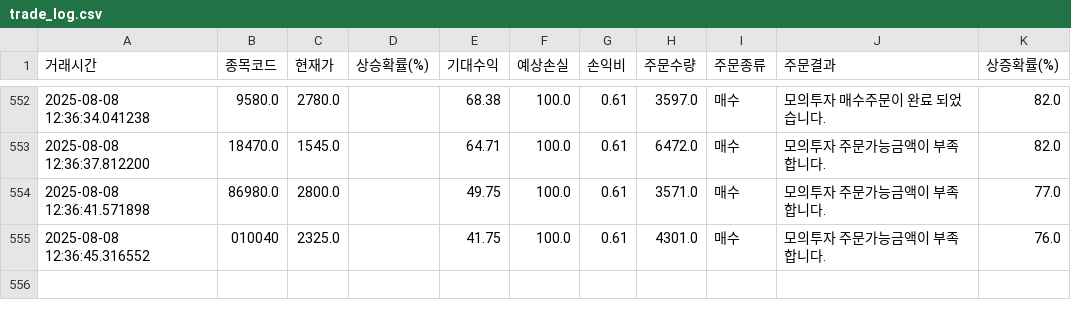
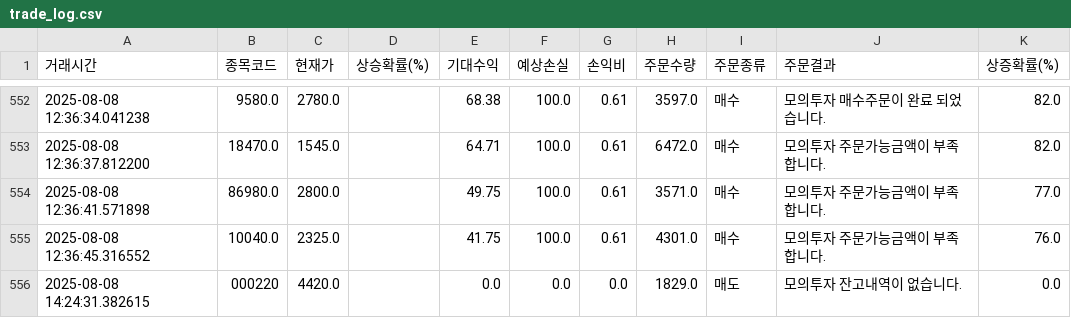
Before and after one commit to Sudal-Minsu/fundweb, a CSV file: trade_log.csv, drawn as a sheet; only a part is shown, gaps mark what is left out.

```diff
--- a/trade_log.csv
+++ b/trade_log.csv
@@ -554,2 +554,3 @@
 2025-08-08 12:36:41.571898,86980.0,2800.0,,49.75,100.0,0.61,3571.0,매수,모의투자 주문가능금액이 부족합니다.,77.0
-2025-08-08 12:36:45.316552,010040,2325.0,,41.75,100.0,0.61,4301.0,매수,모의투자 주문가능금액이 부족합니다.,76.0
+2025-08-08 12:36:45.316552,10040.0,2325.0,,41.75,100.0,0.61,4301.0,매수,모의투자 주문가능금액이 부족합니다.,76.0
+2025-08-08 14:24:31.382615,000220,4420.0,,0.0,0.0,0.0,1829.0,매도,모의투자 잔고내역이 없습니다.,0.0
```
Also changed, not shown: 2 other files.
